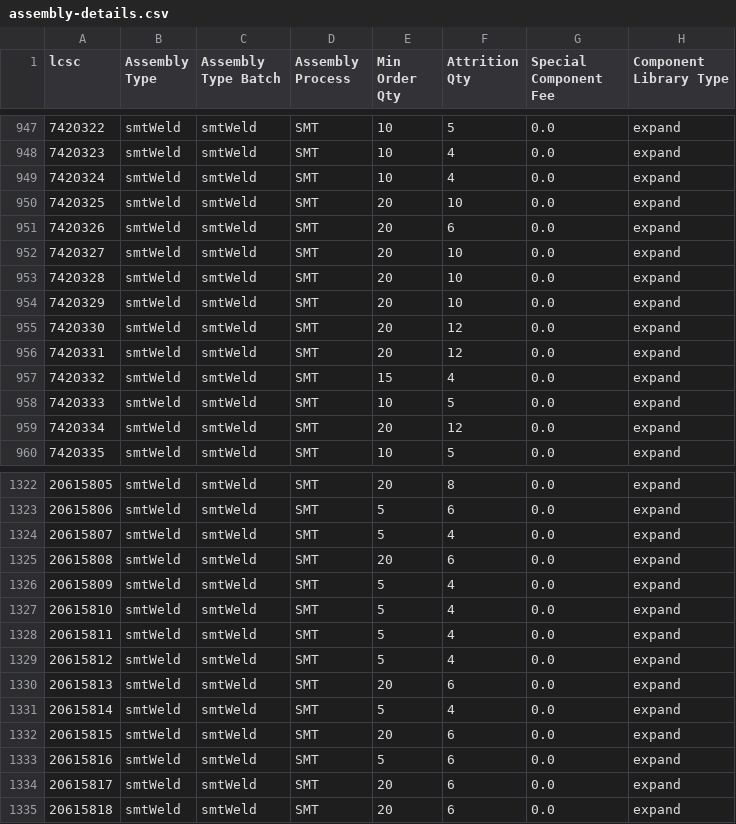
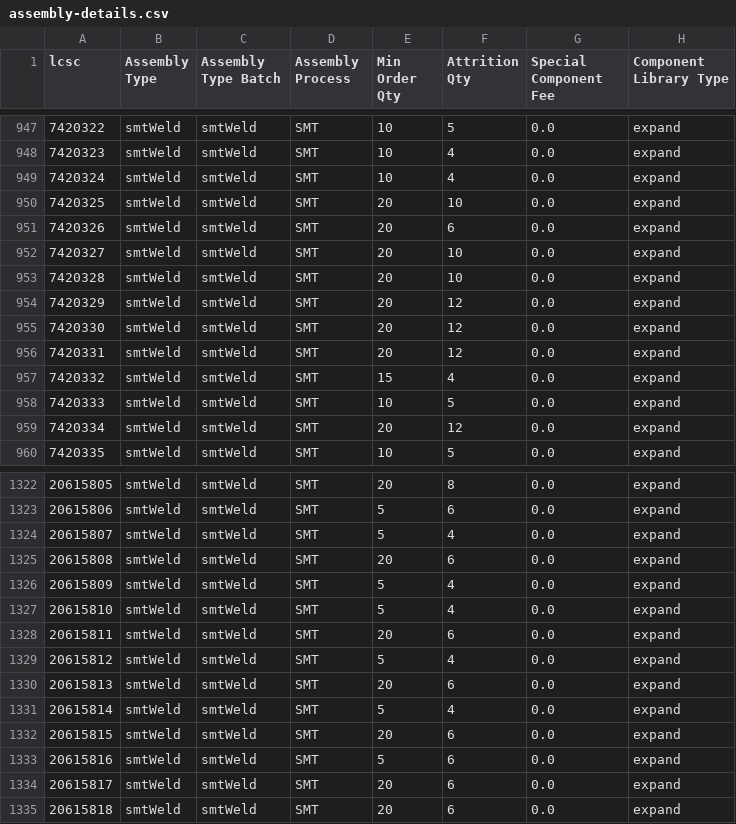
Before and after one commit to SimonAnnetts/jlcpcb-parts-database, a CSV file: scraped/assembly-details.csv, drawn as a sheet; only a part is shown, gaps mark what is left out.

```diff
--- a/scraped/assembly-details.csv
+++ b/scraped/assembly-details.csv
@@ -953,3 +953,3 @@ lcsc,Assembly Type,Assembly Type Batch,Assembly Process,Min Order Qty,Attrition
 7420328,smtWeld,smtWeld,SMT,20,10,0.0,expand
-7420329,smtWeld,smtWeld,SMT,20,10,0.0,expand
+7420329,smtWeld,smtWeld,SMT,20,12,0.0,expand
 7420330,smtWeld,smtWeld,SMT,20,12,0.0,expand
@@ -1327,3 +1327,3 @@ lcsc,Assembly Type,Assembly Type Batch,Assembly Process,Min Order Qty,Attrition
 20615810,smtWeld,smtWeld,SMT,5,4,0.0,expand
-20615811,smtWeld,smtWeld,SMT,5,4,0.0,expand
+20615811,smtWeld,smtWeld,SMT,20,6,0.0,expand
 20615812,smtWeld,smtWeld,SMT,5,4,0.0,expand
```
Also changed, not shown: scraped/ComponentList.csv.
